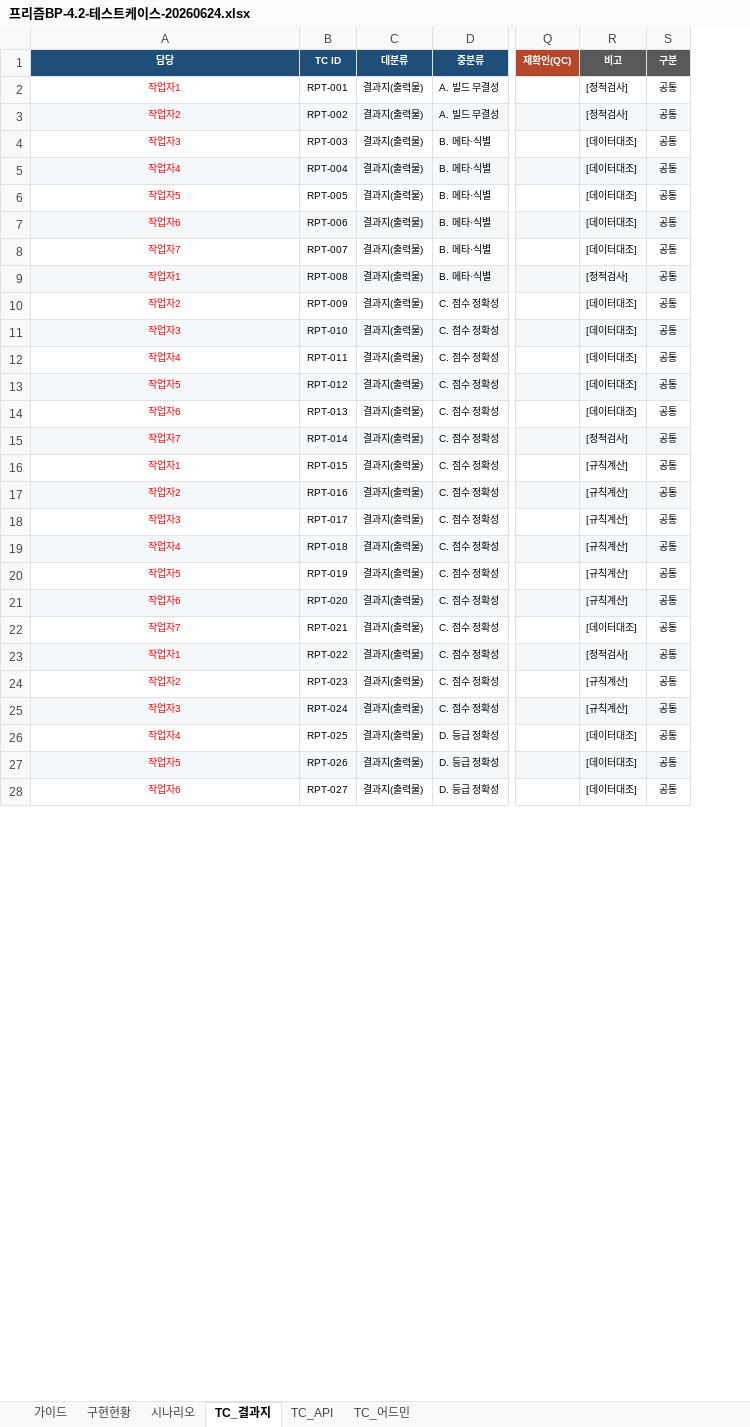
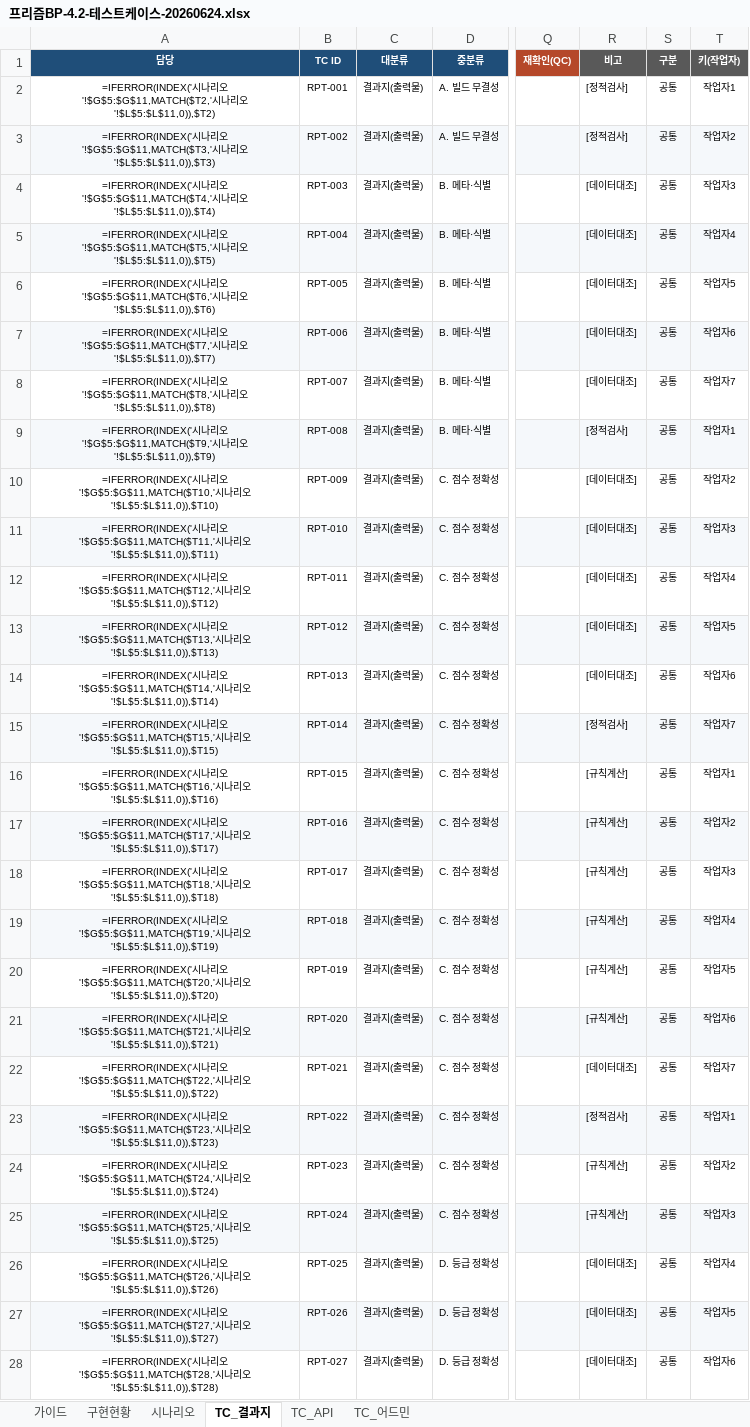
Before and after one commit to gongumi-sloth/HR_report, an Excel workbook: QC/프리즘BP-4.2-테스트케이스-20260624.xlsx, sheet TC_결과지, drawn as a sheet; only a part is shown, gaps mark what is left out; values as stored, in another font and other column widths than the file's, no borders; formulas without a stored value are shown as written; conditional formats not drawn; the diff covers the shown part only; the diff names each change by its address in the sheet, - before the commit and + after, or states it on an @@ line.

```diff
--- a/QC/프리즘BP-4.2-테스트케이스-20260624.xlsx (sheet TC_결과지)
+++ b/QC/프리즘BP-4.2-테스트케이스-20260624.xlsx (sheet TC_결과지)
+column T (키(작업자)), rows 2-28: 작업자1 | 작업자2 | 작업자3 | 작업자4 | 작업자5 | 작업자6 | 작업자7 | 작업자1 | 작업자2 | 작업자3 | 작업자4 | 작업자5 | 작업자6 | 작업자7 | 작업자1 | 작업자2 | 작업자3 | 작업자4 | 작업자5 | 작업자6 | 작업자7 | 작업자1 | 작업자2 | 작업자3 | 작업자4 | 작업자5 | 작업자6
-A2 (담당): 작업자1
+A2 (담당): =IFERROR(INDEX('시나리오'!$G$5:$G$11,MATCH($T2,'시나리오'!$L$5:$L$11,0)),$T2)
-A2:A28 text colour: #FF0000
+A2:A28 text colour: black
-A3 (담당): 작업자2
+A3 (담당): =IFERROR(INDEX('시나리오'!$G$5:$G$11,MATCH($T3,'시나리오'!$L$5:$L$11,0)),$T3)
-A4 (담당): 작업자3
+A4 (담당): =IFERROR(INDEX('시나리오'!$G$5:$G$11,MATCH($T4,'시나리오'!$L$5:$L$11,0)),$T4)
-A5 (담당): 작업자4
+A5 (담당): =IFERROR(INDEX('시나리오'!$G$5:$G$11,MATCH($T5,'시나리오'!$L$5:$L$11,0)),$T5)
-A6 (담당): 작업자5
+A6 (담당): =IFERROR(INDEX('시나리오'!$G$5:$G$11,MATCH($T6,'시나리오'!$L$5:$L$11,0)),$T6)
-A7 (담당): 작업자6
+A7 (담당): =IFERROR(INDEX('시나리오'!$G$5:$G$11,MATCH($T7,'시나리오'!$L$5:$L$11,0)),$T7)
-A8 (담당): 작업자7
+A8 (담당): =IFERROR(INDEX('시나리오'!$G$5:$G$11,MATCH($T8,'시나리오'!$L$5:$L$11,0)),$T8)
-A9 (담당): 작업자1
+A9 (담당): =IFERROR(INDEX('시나리오'!$G$5:$G$11,MATCH($T9,'시나리오'!$L$5:$L$11,0)),$T9)
-A10 (담당): 작업자2
+A10 (담당): =IFERROR(INDEX('시나리오'!$G$5:$G$11,MATCH($T10,'시나리오'!$L$5:$L$11,0)),$T10)
-A11 (담당): 작업자3
+A11 (담당): =IFERROR(INDEX('시나리오'!$G$5:$G$11,MATCH($T11,'시나리오'!$L$5:$L$11,0)),$T11)
-A12 (담당): 작업자4
+A12 (담당): =IFERROR(INDEX('시나리오'!$G$5:$G$11,MATCH($T12,'시나리오'!$L$5:$L$11,0)),$T12)
-A13 (담당): 작업자5
+A13 (담당): =IFERROR(INDEX('시나리오'!$G$5:$G$11,MATCH($T13,'시나리오'!$L$5:$L$11,0)),$T13)
-A14 (담당): 작업자6
+A14 (담당): =IFERROR(INDEX('시나리오'!$G$5:$G$11,MATCH($T14,'시나리오'!$L$5:$L$11,0)),$T14)
-A15 (담당): 작업자7
+A15 (담당): =IFERROR(INDEX('시나리오'!$G$5:$G$11,MATCH($T15,'시나리오'!$L$5:$L$11,0)),$T15)
-A16 (담당): 작업자1
+A16 (담당): =IFERROR(INDEX('시나리오'!$G$5:$G$11,MATCH($T16,'시나리오'!$L$5:$L$11,0)),$T16)
-A17 (담당): 작업자2
+A17 (담당): =IFERROR(INDEX('시나리오'!$G$5:$G$11,MATCH($T17,'시나리오'!$L$5:$L$11,0)),$T17)
-A18 (담당): 작업자3
+A18 (담당): =IFERROR(INDEX('시나리오'!$G$5:$G$11,MATCH($T18,'시나리오'!$L$5:$L$11,0)),$T18)
-A19 (담당): 작업자4
+A19 (담당): =IFERROR(INDEX('시나리오'!$G$5:$G$11,MATCH($T19,'시나리오'!$L$5:$L$11,0)),$T19)
-A20 (담당): 작업자5
+A20 (담당): =IFERROR(INDEX('시나리오'!$G$5:$G$11,MATCH($T20,'시나리오'!$L$5:$L$11,0)),$T20)
-A21 (담당): 작업자6
+A21 (담당): =IFERROR(INDEX('시나리오'!$G$5:$G$11,MATCH($T21,'시나리오'!$L$5:$L$11,0)),$T21)
-A22 (담당): 작업자7
+A22 (담당): =IFERROR(INDEX('시나리오'!$G$5:$G$11,MATCH($T22,'시나리오'!$L$5:$L$11,0)),$T22)
-A23 (담당): 작업자1
+A23 (담당): =IFERROR(INDEX('시나리오'!$G$5:$G$11,MATCH($T23,'시나리오'!$L$5:$L$11,0)),$T23)
-A24 (담당): 작업자2
+A24 (담당): =IFERROR(INDEX('시나리오'!$G$5:$G$11,MATCH($T24,'시나리오'!$L$5:$L$11,0)),$T24)
-A25 (담당): 작업자3
+A25 (담당): =IFERROR(INDEX('시나리오'!$G$5:$G$11,MATCH($T25,'시나리오'!$L$5:$L$11,0)),$T25)
-A26 (담당): 작업자4
+A26 (담당): =IFERROR(INDEX('시나리오'!$G$5:$G$11,MATCH($T26,'시나리오'!$L$5:$L$11,0)),$T26)
-A27 (담당): 작업자5
+A27 (담당): =IFERROR(INDEX('시나리오'!$G$5:$G$11,MATCH($T27,'시나리오'!$L$5:$L$11,0)),$T27)
-A28 (담당): 작업자6
+A28 (담당): =IFERROR(INDEX('시나리오'!$G$5:$G$11,MATCH($T28,'시나리오'!$L$5:$L$11,0)),$T28)
```
Also changed, not shown: 3 added rows, 622 edited cells and cell formats elsewhere in this sheet, sheet TC_어드민, sheet 시나리오, sheet 가이드, sheet TC_API, sheet 구현현황, 14 other files.
